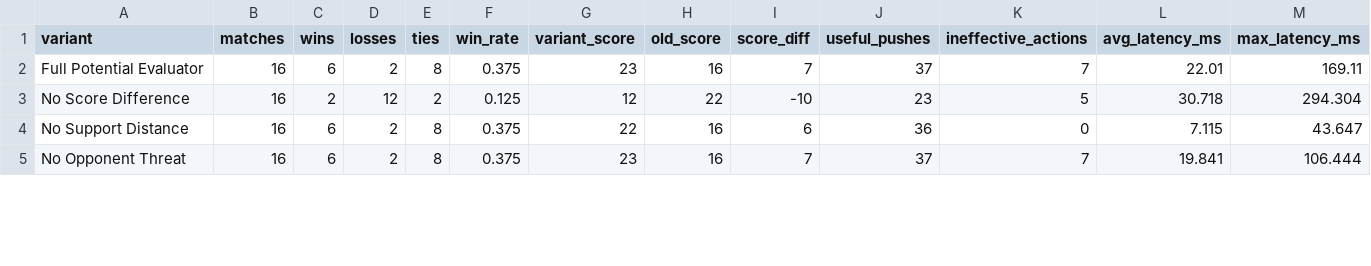
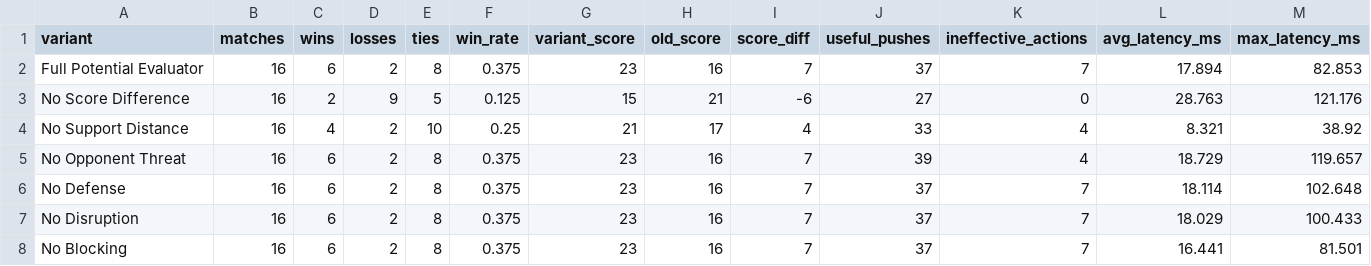
Before and after one commit to Thanh281105/intro-to-ai, a CSV file: experiments/results/evaluator_ablation.csv, drawn as a sheet; only a part is shown; rows hold the shown columns only; the diff covers the shown part only; the diff names each change by its address in the sheet, - before the commit and + after, or states it on an @@ line.

```diff
--- a/experiments/results/evaluator_ablation.csv
+++ b/experiments/results/evaluator_ablation.csv
-L2 (avg_latency_ms): 22.01
+L2 (avg_latency_ms): 17.894
-M2 (max_latency_ms): 169.11
+M2 (max_latency_ms): 82.853
-D3 (losses): 12
+D3 (losses): 9
-E3 (ties): 2
+E3 (ties): 5
-G3 (variant_score): 12
+G3 (variant_score): 15
-H3 (old_score): 22
+H3 (old_score): 21
-I3 (score_diff): -10
+I3 (score_diff): -6
-J3 (useful_pushes): 23
+J3 (useful_pushes): 27
-K3 (ineffective_actions): 5
+K3 (ineffective_actions): 0
-L3 (avg_latency_ms): 30.718
+L3 (avg_latency_ms): 28.763
-M3 (max_latency_ms): 294.304
+M3 (max_latency_ms): 121.176
-C4 (wins): 6
+C4 (wins): 4
-E4 (ties): 8
+E4 (ties): 10
-F4 (win_rate): 0.375
+F4 (win_rate): 0.25
-G4 (variant_score): 22
+G4 (variant_score): 21
-H4 (old_score): 16
+H4 (old_score): 17
-I4 (score_diff): 6
+I4 (score_diff): 4
-J4 (useful_pushes): 36
+J4 (useful_pushes): 33
-K4 (ineffective_actions): 0
+K4 (ineffective_actions): 4
-L4 (avg_latency_ms): 7.115
+L4 (avg_latency_ms): 8.321
-M4 (max_latency_ms): 43.647
+M4 (max_latency_ms): 38.92
-J5 (useful_pushes): 37
+J5 (useful_pushes): 39
-K5 (ineffective_actions): 7
+K5 (ineffective_actions): 4
-L5 (avg_latency_ms): 19.841
+L5 (avg_latency_ms): 18.729
-M5 (max_latency_ms): 106.444
+M5 (max_latency_ms): 119.657
+row 6: No Defense | 16 | 6 | 2 | 8 | 0.375 | 23 | 16 | 7 | 37 | 7 | 18.114 | 102.648
+row 7: No Disruption | 16 | 6 | 2 | 8 | 0.375 | 23 | 16 | 7 | 37 | 7 | 18.029 | 100.433
+row 8: No Blocking | 16 | 6 | 2 | 8 | 0.375 | 23 | 16 | 7 | 37 | 7 | 16.441 | 81.501
```
Also changed, not shown: 16 edited cells elsewhere in this file, experiments/results/evaluator_benchmark_stress.csv, experiments/results/evaluator_benchmark_summary.csv, 4 other files.
